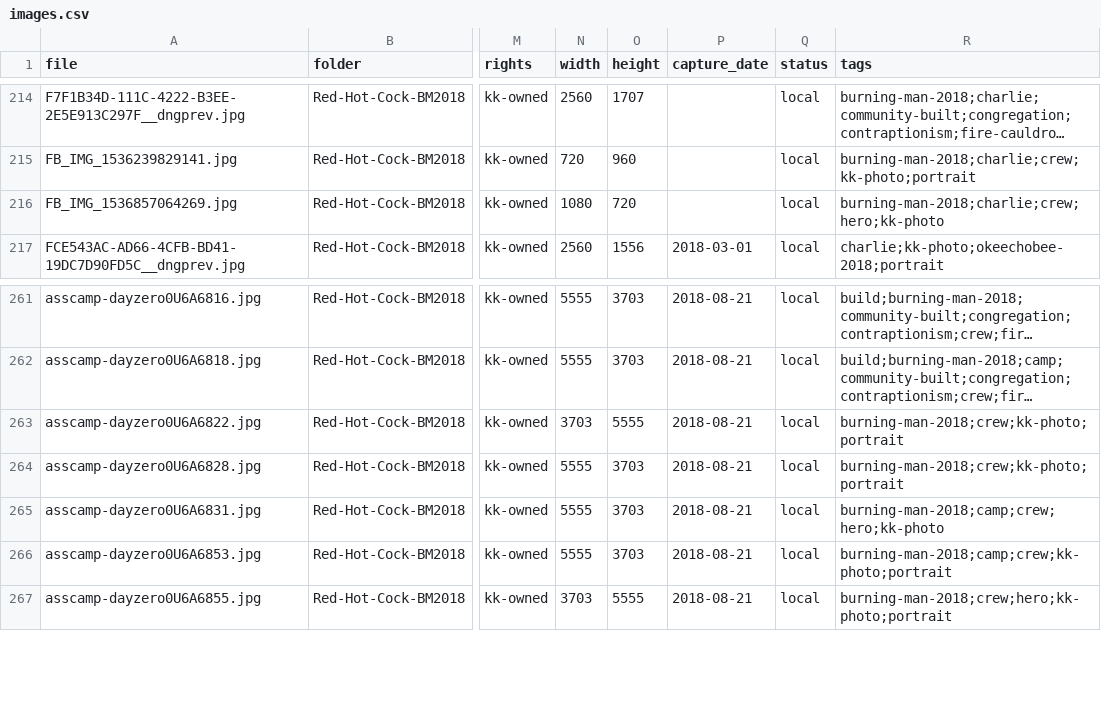
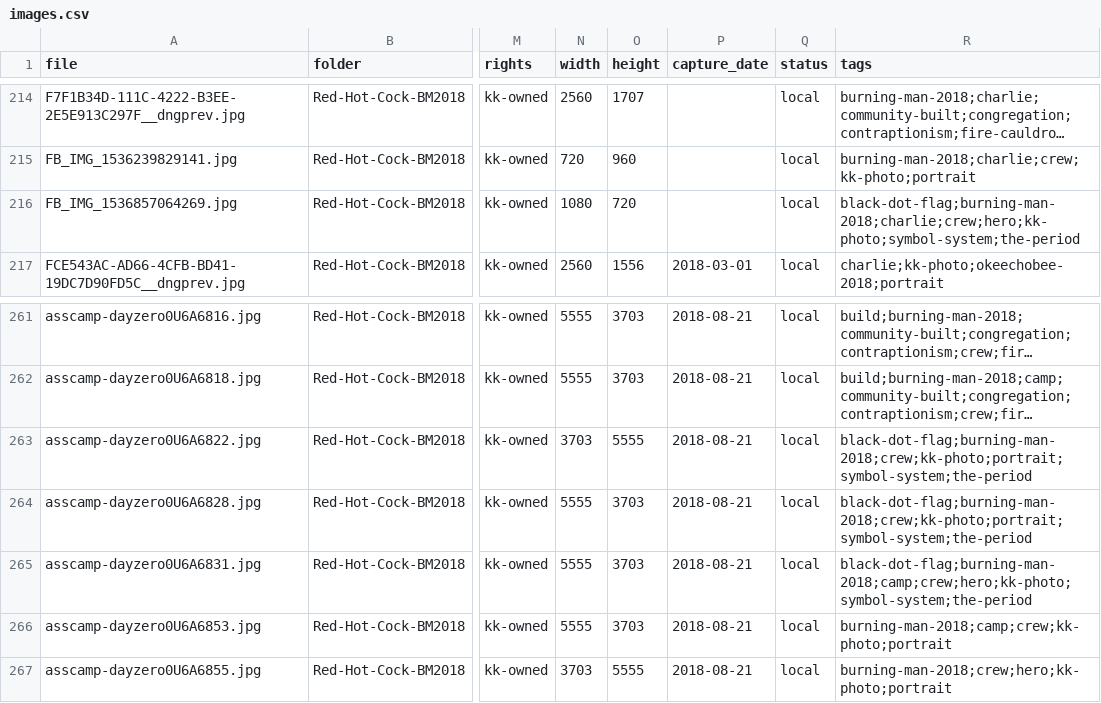
Before and after one commit to WalksWithASwagger/uncle-charlie-smith, a CSV file: Catalog/images.csv, drawn as a sheet; only a part is shown, gaps mark what is left out; long unchanged cells end in …; the diff names each change by its address in the sheet, - before the commit and + after, or states it on an @@ line.

```diff
--- a/Catalog/images.csv
+++ b/Catalog/images.csv
-R216 (tags): burning-man-2018;charlie;crew;hero;kk-photo
+R216 (tags): black-dot-flag;burning-man-2018;charlie;crew;hero;kk-photo;symbol-system;the-period
-R263:R264 (tags): burning-man-2018;crew;kk-photo;portrait
+R263:R264 (tags): black-dot-flag;burning-man-2018;crew;kk-photo;portrait;symbol-system;the-period
-R265 (tags): burning-man-2018;camp;crew;hero;kk-photo
+R265 (tags): black-dot-flag;burning-man-2018;camp;crew;hero;kk-photo;symbol-system;the-period
```
Also changed, not shown: 4 other files.
